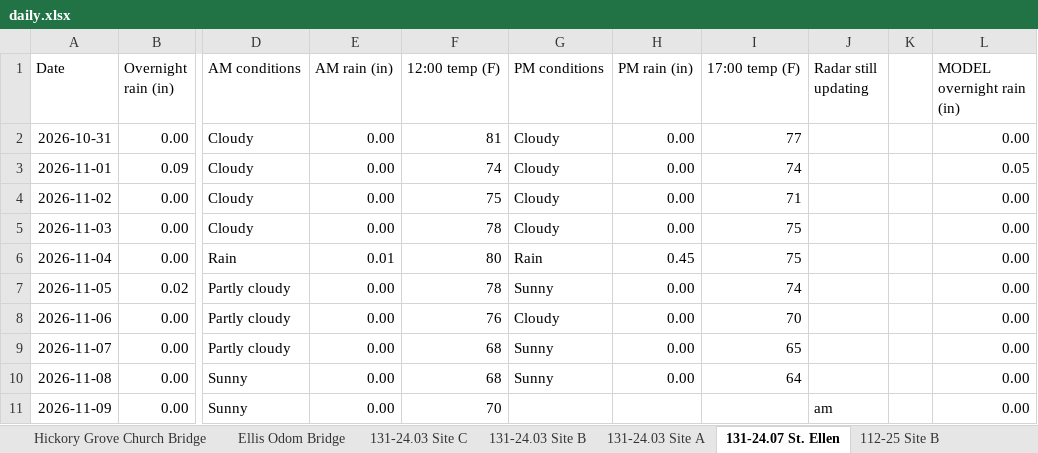
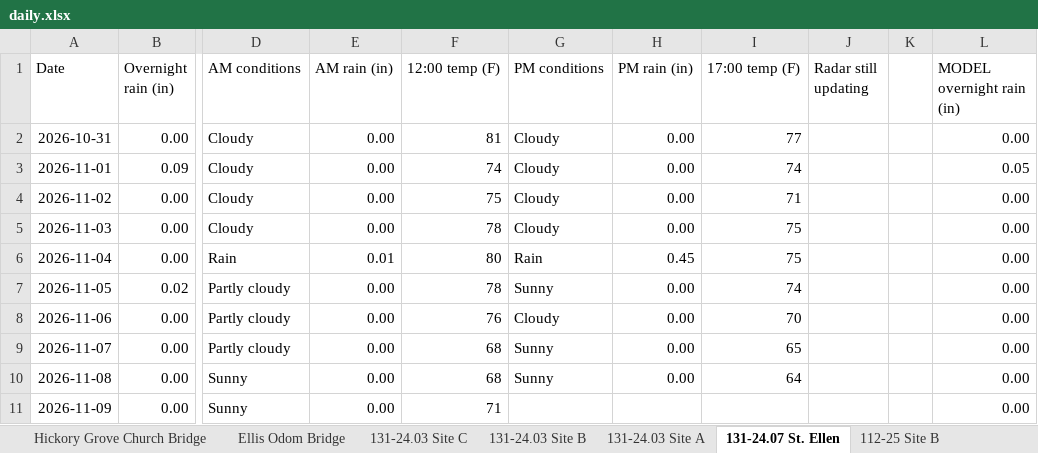
Before and after one commit to chazbreaux/twajobsiteweather, an Excel workbook: data/daily.xlsx, sheet 131-24.07 St. Ellen, drawn as a sheet; only a part is shown, gaps mark what is left out; values as stored, in another font and other column widths than the file's, no borders; the diff names each change by its address in the sheet, - before the commit and + after, or states it on an @@ line.

```diff
--- a/data/daily.xlsx (sheet 131-24.07 St. Ellen)
+++ b/data/daily.xlsx (sheet 131-24.07 St. Ellen)
-F11 (12:00 temp (F)): 70
+F11 (12:00 temp (F)): 71
-J11 (Radar still updating): am
+J11 (Radar still updating): (empty)
```
Also changed, not shown: sheet Ellis Odom Bridge, sheet Hickory Grove Church Bridge, sheet 131-24.03 Site B, sheet 131-24.03 Site A, sheet 131-24.04 Site C, sheet 131-24.03 Site C, 7 more sheets, 2 other files.
